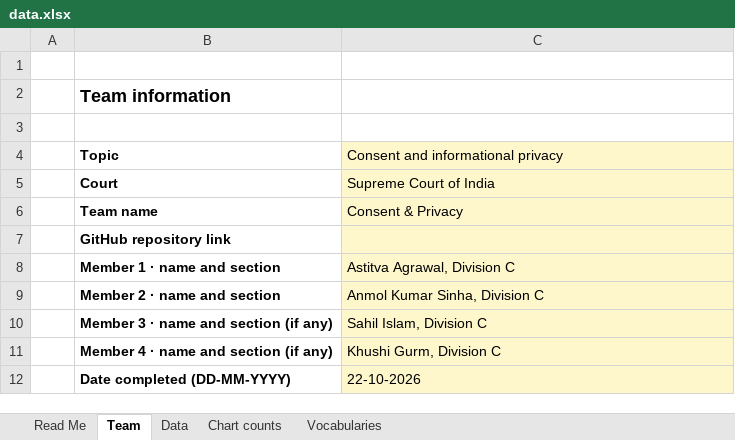
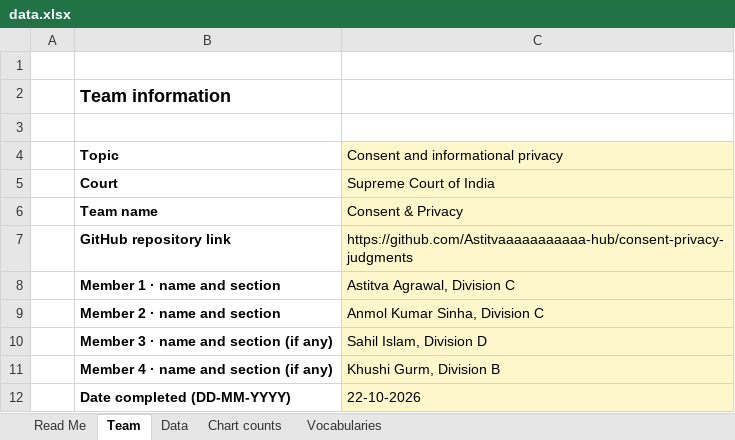
Before and after one commit to Astitvaaaaaaaaaaa-hub/consent-privacy-judgments, an Excel workbook: data.xlsx, sheet Team, drawn as a sheet; values as stored, in another font and other column widths than the file's, no borders; the diff names each change by its address in the sheet, - before the commit and + after, or states it on an @@ line.

```diff
--- a/data.xlsx (sheet Team)
+++ b/data.xlsx (sheet Team)
-C7: (empty)
+C7: https://github.com/Astitvaaaaaaaaaaa-hub/consent-privacy-judgments
-C10: Sahil Islam, Division C
+C10: Sahil Islam, Division D
-C11: Khushi Gurm, Division C
+C11: Khushi Gurm, Division B
```
Also changed, not shown: 1 other file.
